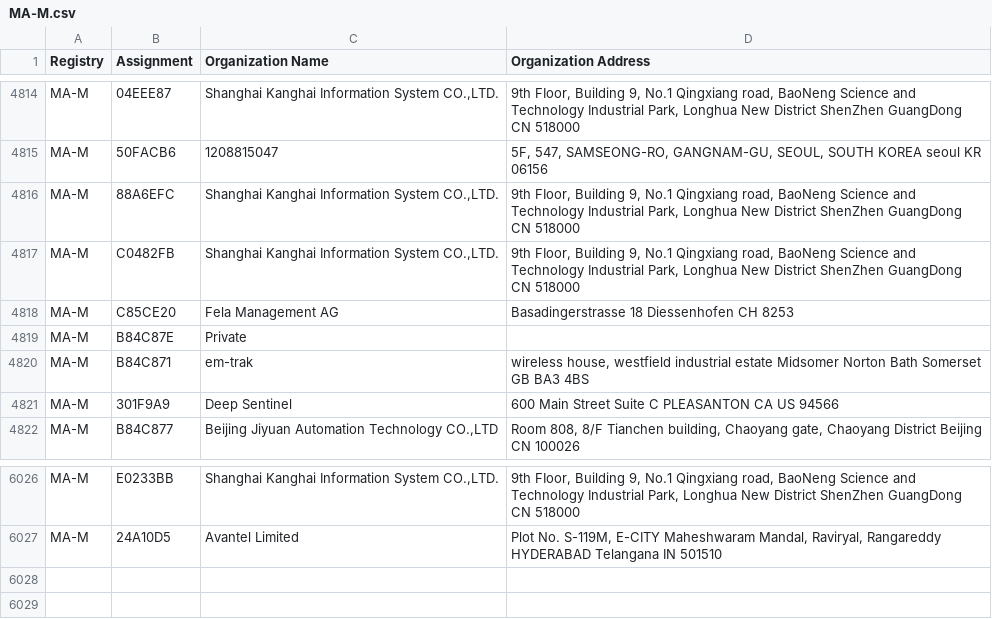
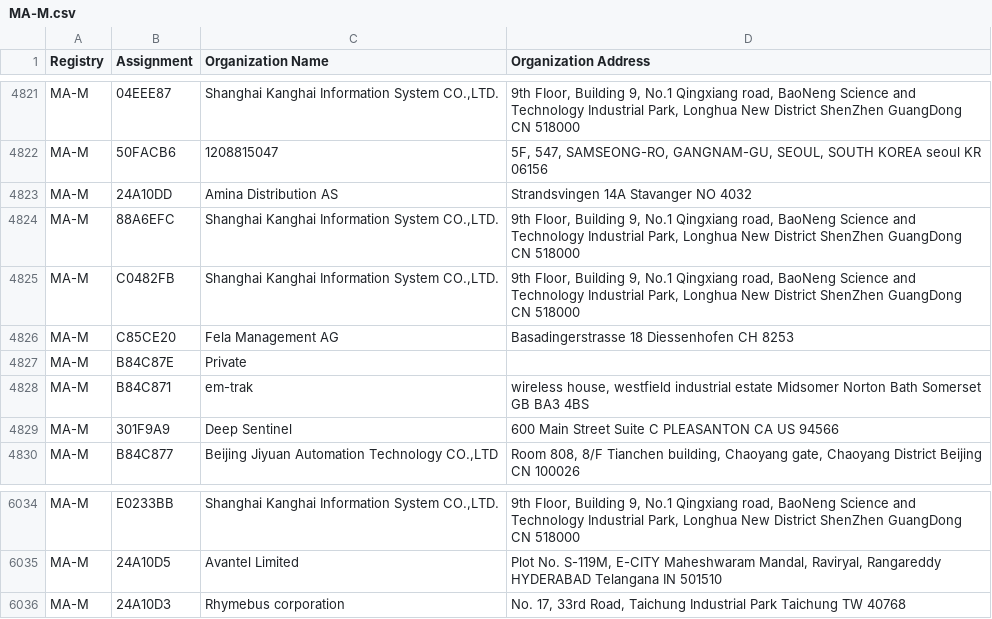
Before and after one commit to netdisco/upstream-sources, a CSV file: ieee/MA/MA-M.csv, drawn as a sheet; only a part is shown, gaps mark what is left out; the diff covers the shown part only; the diff names each change by its address in the sheet, - before the commit and + after, or states it on an @@ line.

```diff
--- a/ieee/MA/MA-M.csv
+++ b/ieee/MA/MA-M.csv
+row 4823: MA-M | 24A10DD | Amina Distribution AS | Strandsvingen 14A Stavanger NO 4032
+row 6036: MA-M | 24A10D3 | Rhymebus corporation | No. 17, 33rd Road, Taichung Industrial Park Taichung TW 40768
```
Also changed, not shown: 8 added rows, 1 removed row and 4 moved rows elsewhere in this file, ieee/MA/MA-S.csv, 5 other files.
